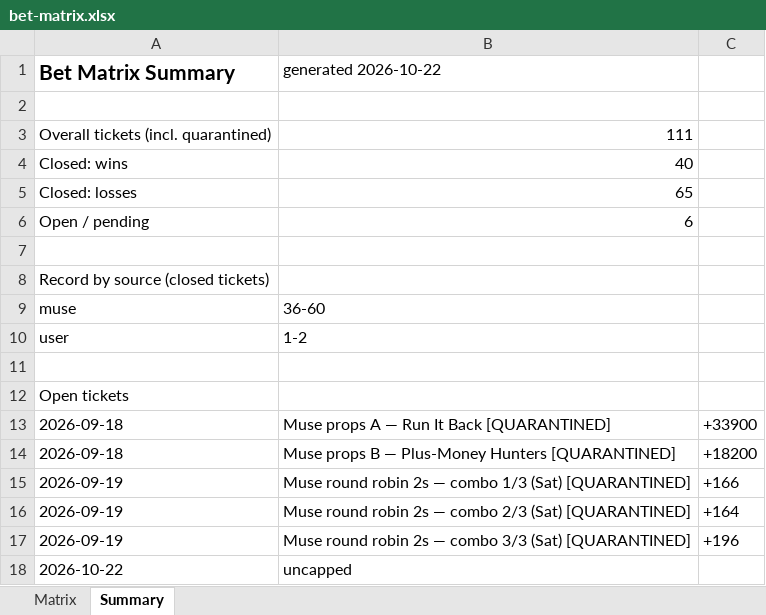
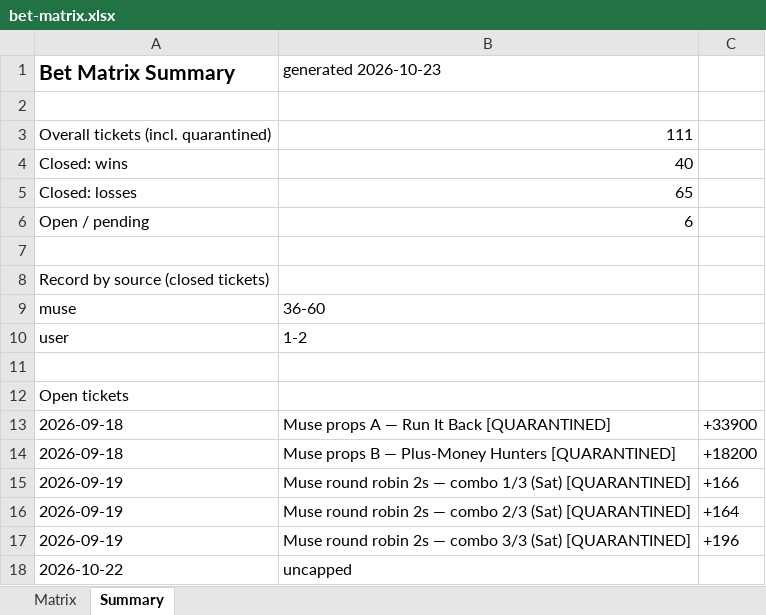
Before and after one commit to Svyable/muse-bets, an Excel workbook: data/bet-matrix.xlsx, sheet Summary, drawn as a sheet; values as stored, in another font and other column widths than the file's, no borders; the diff names each change by its address in the sheet, - before the commit and + after, or states it on an @@ line.

Commit message:
Daily sync: 2026-10-23 (ledgers, dashboard data)

```diff
--- a/data/bet-matrix.xlsx (sheet Summary)
+++ b/data/bet-matrix.xlsx (sheet Summary)
-B1: generated 2026-10-22
+B1: generated 2026-10-23
```
Also changed, not shown: sheet Matrix, 4 other files.
